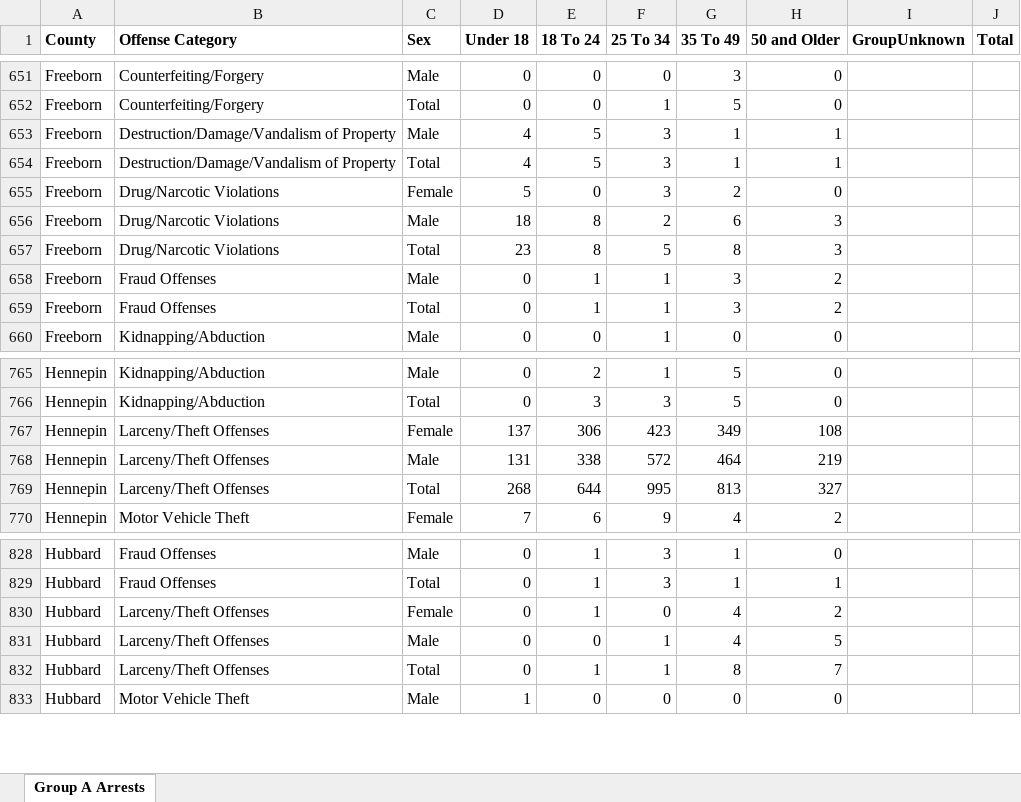
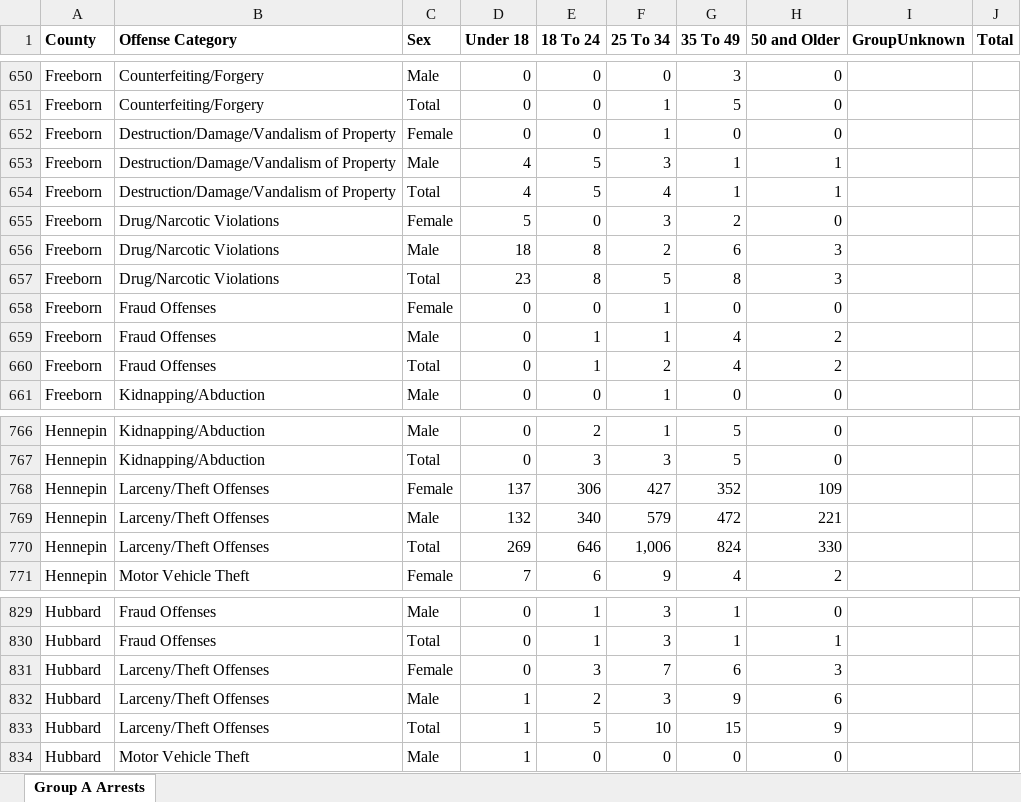
Before and after one commit to striblab/crimedash, an Excel workbook: store/arrests/ArrestsGroupAByAgeSexCountyDownloadData_ReportYear_2024.xlsx, sheet Group A Arrests, drawn as a sheet; only a part is shown, gaps mark what is left out; values as stored, in another font and other column widths than the file's, no borders; addresses are those after the commit; the diff covers the shown part only; the diff names each change by its address in the sheet, - before the commit and + after, or states it on an @@ line.

```diff
--- a/store/arrests/ArrestsGroupAByAgeSexCountyDownloadData_ReportYear_2024.xlsx (sheet Group A Arrests)
+++ b/store/arrests/ArrestsGroupAByAgeSexCountyDownloadData_ReportYear_2024.xlsx (sheet Group A Arrests)
+row 652: Freeborn | Destruction/Damage/Vandalism of Property | Female | 0 | 0 | 1 | 0 | 0
-F654 (25 To 34): 3
+F654 (25 To 34): 4
+row 658: Freeborn | Fraud Offenses | Female | 0 | 0 | 1 | 0 | 0
-G659:G660 (35 To 49): 3
+G659:G660 (35 To 49): 4
-F660 (25 To 34): 1
+F660 (25 To 34): 2
-F768 (25 To 34): 423
+F768 (25 To 34): 427
-G768 (35 To 49): 349
+G768 (35 To 49): 352
-H768 (50 and Older): 108
+H768 (50 and Older): 109
-D769 (Under 18): 131
+D769 (Under 18): 132
-E769 (18 To 24): 338
+E769 (18 To 24): 340
-F769 (25 To 34): 572
+F769 (25 To 34): 579
-G769 (35 To 49): 464
+G769 (35 To 49): 472
-H769 (50 and Older): 219
+H769 (50 and Older): 221
-D770 (Under 18): 268
+D770 (Under 18): 269
-E770 (18 To 24): 644
+E770 (18 To 24): 646
-F770 (25 To 34): 995
+F770 (25 To 34): 1,006
-G770 (35 To 49): 813
+G770 (35 To 49): 824
-H770 (50 and Older): 327
+H770 (50 and Older): 330
-E831 (18 To 24): 1
+E831 (18 To 24): 3
-F831 (25 To 34): 0
+F831 (25 To 34): 7
-G831 (35 To 49): 4
+G831 (35 To 49): 6
-H831 (50 and Older): 2
+H831 (50 and Older): 3
-D832:D833 (Under 18): 0
+D832:D833 (Under 18): 1
-E832 (18 To 24): 0
+E832 (18 To 24): 2
-F832 (25 To 34): 1
+F832 (25 To 34): 3
-G832 (35 To 49): 4
+G832 (35 To 49): 9
-H832 (50 and Older): 5
+H832 (50 and Older): 6
-E833 (18 To 24): 1
+E833 (18 To 24): 5
-F833 (25 To 34): 1
+F833 (25 To 34): 10
-G833 (35 To 49): 8
+G833 (35 To 49): 15
-H833 (50 and Older): 7
+H833 (50 and Older): 9
```
Also changed, not shown: 1 removed row and 157 edited cells elsewhere in this sheet, store/arrests/ArrestsDrugByAgencyDownloadData_ReportYear_2024.xlsx, store/arrests/ArrestsGroupBByAgeSexCountyDownloadData_ReportYear_2024.xlsx, 48 other files.
